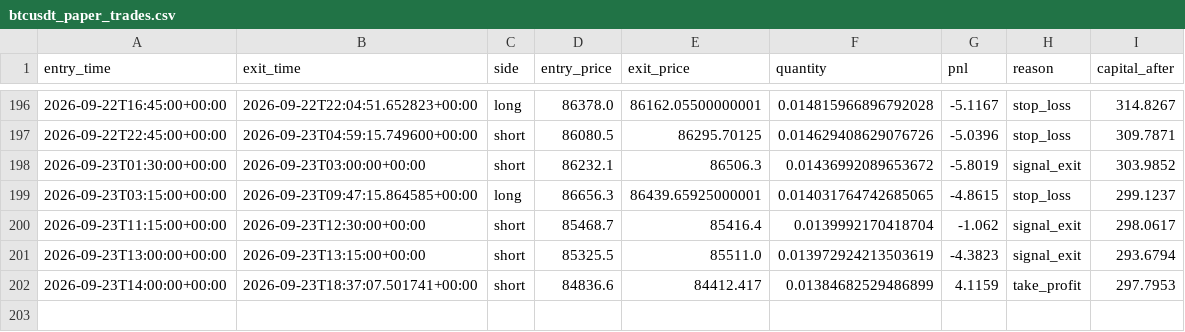
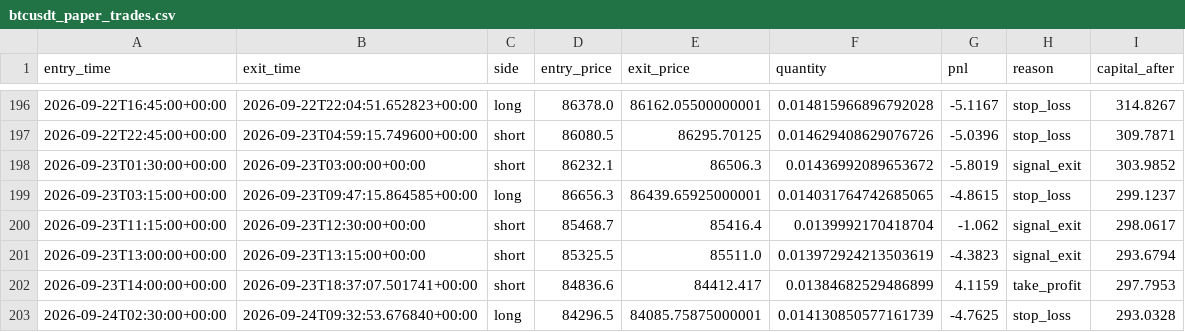
Before and after one commit to laluyadavreturn-dotcom/BTCUSDT-paper-trading-bot, a CSV file: btcusdt_paper_trades.csv, drawn as a sheet; only a part is shown, gaps mark what is left out.

```diff
--- a/btcusdt_paper_trades.csv
+++ b/btcusdt_paper_trades.csv
@@ -202 +202,2 @@ entry_time,exit_time,side,entry_price,exit_price,quantity,pnl,reason,capital_aft
 2026-09-23T14:00:00+00:00,2026-09-23T18:37:07.501741+00:00,short,84836.6,84412.417,0.01384682529486899,4.1159,take_profit,297.7953
+2026-09-24T02:30:00+00:00,2026-09-24T09:32:53.676840+00:00,long,84296.5,84085.75875000001,0.014130850577161739,-4.7625,stop_loss,293.0328
```
Also changed, not shown: 1 other file.
